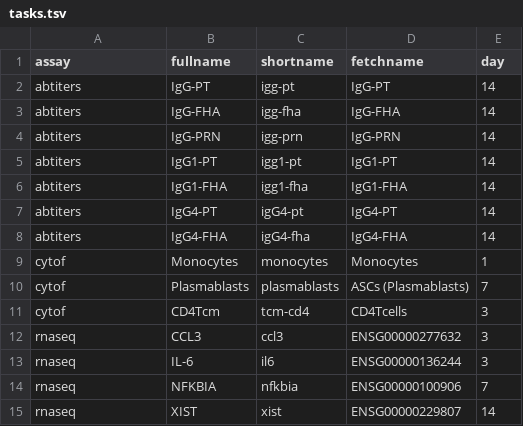
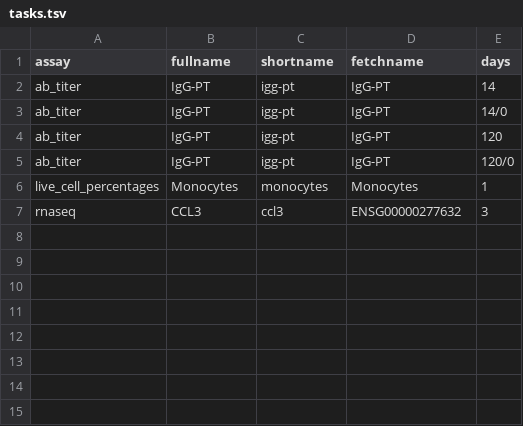
Before and after one commit to CMI-PB/cmi-pb-multiomics, a TSV file: second_challenge/results/refs/tasks.tsv, drawn as a sheet.

```diff
--- a/second_challenge/results/refs/tasks.tsv
+++ b/second_challenge/results/refs/tasks.tsv
@@ -1,15 +1,7 @@
-assay	fullname	shortname	fetchname	day
-abtiters	IgG-PT	igg-pt	IgG-PT	14
-abtiters	IgG-FHA	igg-fha	IgG-FHA	14
-abtiters	IgG-PRN	igg-prn	IgG-PRN	14
-abtiters	IgG1-PT	igg1-pt	IgG1-PT	14
-abtiters	IgG1-FHA	igg1-fha	IgG1-FHA	14
-abtiters	IgG4-PT	igG4-pt	IgG4-PT	14
-abtiters	IgG4-FHA	igG4-fha	IgG4-FHA	14
-cytof	Monocytes	monocytes	Monocytes	1
-cytof	Plasmablasts	plasmablasts	ASCs (Plasmablasts)	7
-cytof	CD4Tcm	tcm-cd4	CD4Tcells	3
+assay	fullname	shortname	fetchname	days
+ab_titer	IgG-PT	igg-pt	IgG-PT	14
+ab_titer	IgG-PT	igg-pt	IgG-PT	14/0
+ab_titer	IgG-PT	igg-pt	IgG-PT	120
+ab_titer	IgG-PT	igg-pt	IgG-PT	120/0
+live_cell_percentages	Monocytes	monocytes	Monocytes	1
 rnaseq	CCL3	ccl3	ENSG00000277632	3
-rnaseq	IL-6	il6	ENSG00000136244	3
-rnaseq	NFKBIA	nfkbia	ENSG00000100906	7
-rnaseq	XIST	xist	ENSG00000229807	14
```
Also changed, not shown: 54 other files.
